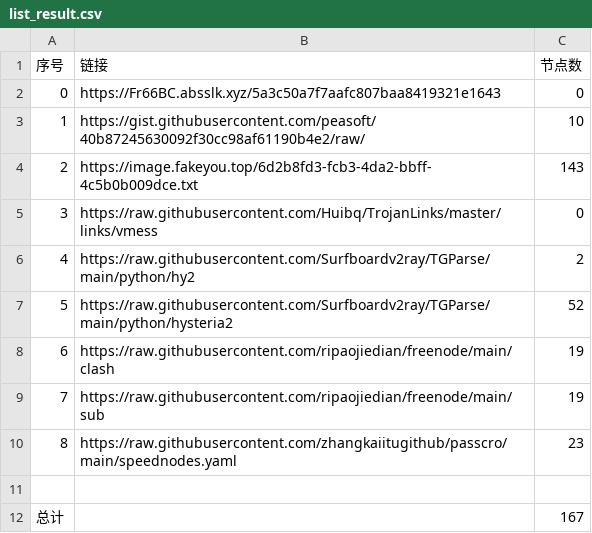
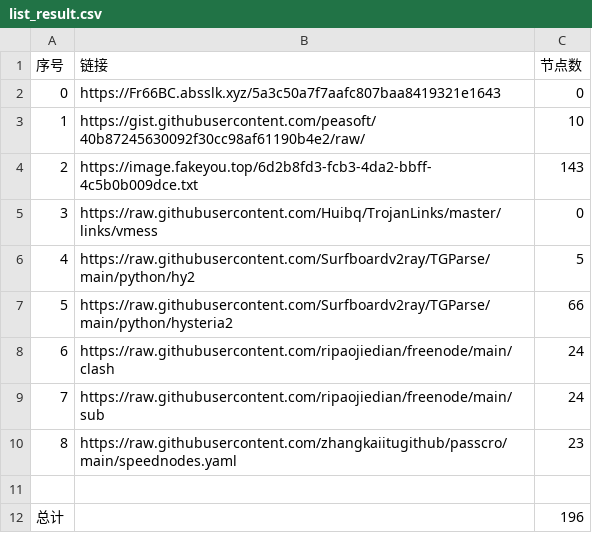
Before and after one commit to dqt081228OHVGFY/NoMoreWalls, a CSV file: list_result.csv, drawn as a sheet.

```diff
--- a/list_result.csv
+++ b/list_result.csv
@@ -5,8 +5,8 @@
 3,https://raw.githubusercontent.com/Huibq/TrojanLinks/master/links/vmess,0
-4,https://raw.githubusercontent.com/Surfboardv2ray/TGParse/main/python/hy2,2
-5,https://raw.githubusercontent.com/Surfboardv2ray/TGParse/main/python/hysteria2,52
-6,https://raw.githubusercontent.com/ripaojiedian/freenode/main/clash,19
-7,https://raw.githubusercontent.com/ripaojiedian/freenode/main/sub,19
+4,https://raw.githubusercontent.com/Surfboardv2ray/TGParse/main/python/hy2,5
+5,https://raw.githubusercontent.com/Surfboardv2ray/TGParse/main/python/hysteria2,66
+6,https://raw.githubusercontent.com/ripaojiedian/freenode/main/clash,24
+7,https://raw.githubusercontent.com/ripaojiedian/freenode/main/sub,24
 8,https://raw.githubusercontent.com/zhangkaiitugithub/passcro/main/speednodes.yaml,23
 
-总计,,167
+总计,,196
```
Also changed, not shown: 18 other files.
